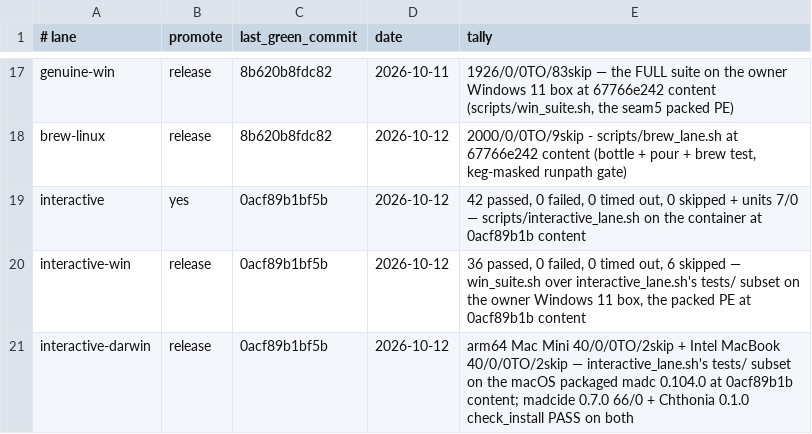
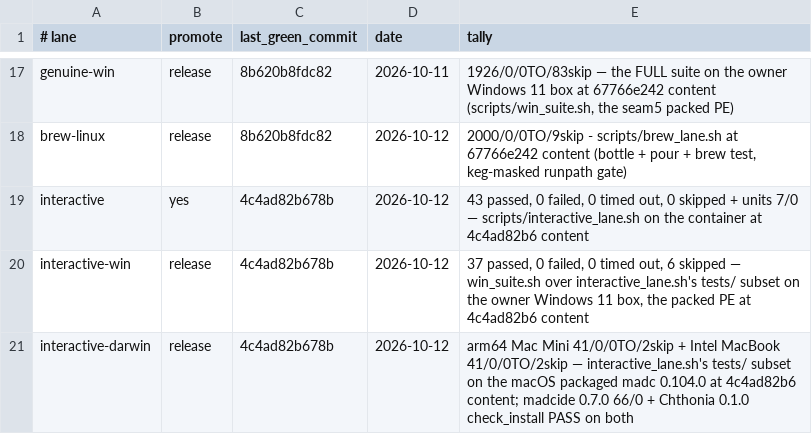
Before and after one commit to derekbsnider/madc, a TSV file: docs/lane-status.tsv, drawn as a sheet; only a part is shown, gaps mark what is left out.

```diff
--- a/docs/lane-status.tsv
+++ b/docs/lane-status.tsv
@@ -18,4 +18,4 @@ genuine-win	release	8b620b8fdc82	2026-10-11	1926/0/0TO/83skip — the FULL suite
 brew-linux	release	8b620b8fdc82	2026-10-12	2000/0/0TO/9skip - scripts/brew_lane.sh at 67766e242 content (bottle + pour + brew test, keg-masked runpath gate)
-interactive	yes	0acf89b1bf5b	2026-10-12	42 passed, 0 failed, 0 timed out, 0 skipped + units 7/0 — scripts/interactive_lane.sh on the container at 0acf89b1b content
-interactive-win	release	0acf89b1bf5b	2026-10-12	36 passed, 0 failed, 0 timed out, 6 skipped — win_suite.sh over interactive_lane.sh's tests/ subset on the owner Windows 11 box, the packed PE at 0acf89b1b content
-interactive-darwin	release	0acf89b1bf5b	2026-10-12	arm64 Mac Mini 40/0/0TO/2skip + Intel MacBook 40/0/0TO/2skip — interactive_lane.sh's tests/ subset on the macOS packaged madc 0.104.0 at 0acf89b1b content; madcide 0.7.0 66/0 + Chthonia 0.1.0 check_install PASS on both
+interactive	yes	4c4ad82b678b	2026-10-12	43 passed, 0 failed, 0 timed out, 0 skipped + units 7/0 — scripts/interactive_lane.sh on the container at 4c4ad82b6 content
+interactive-win	release	4c4ad82b678b	2026-10-12	37 passed, 0 failed, 0 timed out, 6 skipped — win_suite.sh over interactive_lane.sh's tests/ subset on the owner Windows 11 box, the packed PE at 4c4ad82b6 content
+interactive-darwin	release	4c4ad82b678b	2026-10-12	arm64 Mac Mini 41/0/0TO/2skip + Intel MacBook 41/0/0TO/2skip — interactive_lane.sh's tests/ subset on the macOS packaged madc 0.104.0 at 4c4ad82b6 content; madcide 0.7.0 66/0 + Chthonia 0.1.0 check_install PASS on both
```
